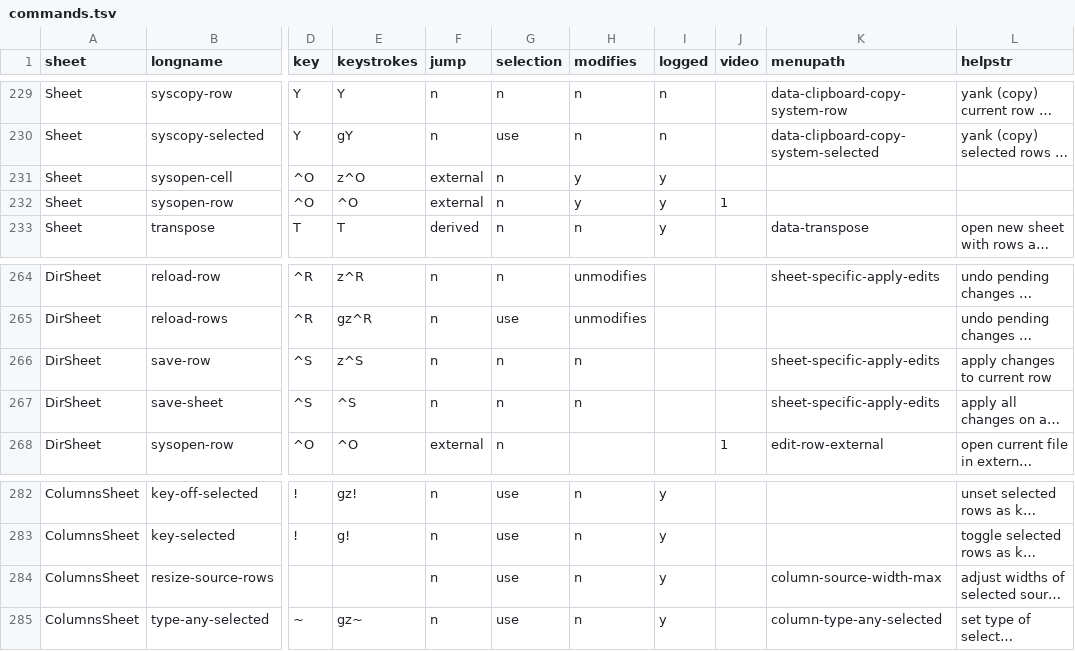
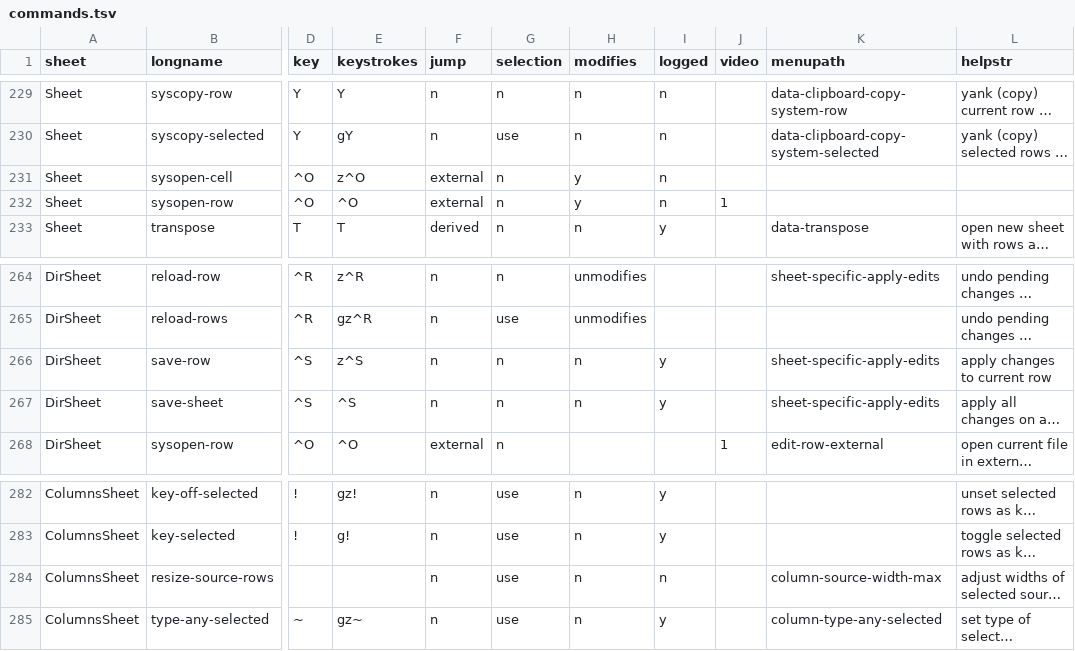
Before and after one commit to saulpw/visidata, a TSV file: visidata/commands.tsv, drawn as a sheet; only a part is shown, gaps mark what is left out; long unchanged cells end in …; the diff names each change by its address in the sheet, - before the commit and + after, or states it on an @@ line.

Commit message:
[cmdlog] log based on longname instead of keystrokes

```diff
--- a/visidata/commands.tsv
+++ b/visidata/commands.tsv
-I231:I232 (logged): y
+I231:I232 (logged): n
-I266:I267 (logged): (empty)
+I266:I267 (logged): y
-I284 (logged): y
+I284 (logged): n
```
Also changed, not shown: 1 other file.
